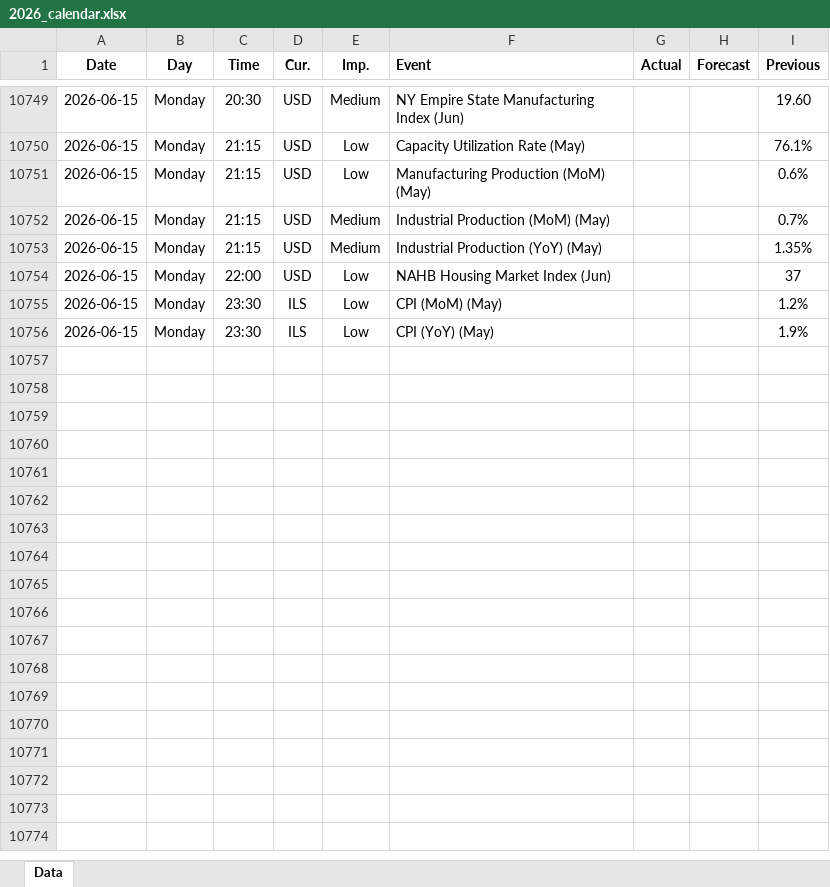
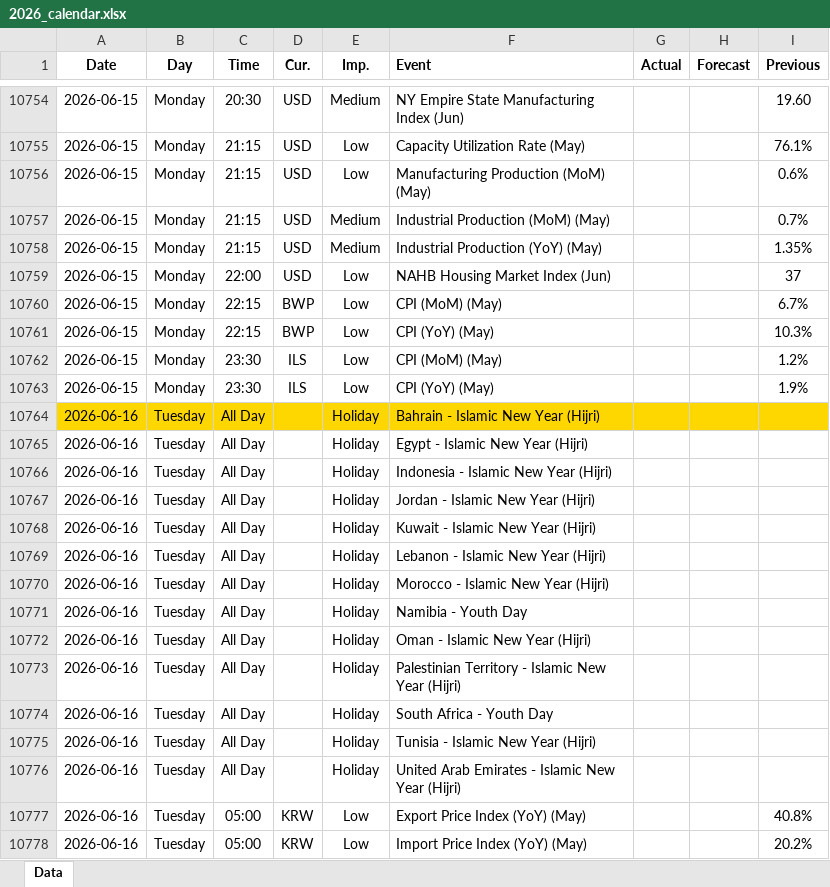
Before and after one commit to yiyousiow000814/XAUUSD-Calendar-Agent, an Excel workbook: data/Economic_Calendar/2026/2026_calendar.xlsx, sheet Data, drawn as a sheet; only a part is shown, gaps mark what is left out; values as stored, in another font and other column widths than the file's, no borders; the diff covers the shown part only; the diff names each change by its address in the sheet, - before the commit and + after, or states it on an @@ line.

```diff
--- a/data/Economic_Calendar/2026/2026_calendar.xlsx (sheet Data)
+++ b/data/Economic_Calendar/2026/2026_calendar.xlsx (sheet Data)
+row 10760: 2026-06-15 | Monday | 22:15 | BWP | Low | CPI (MoM) (May) |  |  | 6.7%
+row 10761: 2026-06-15 | Monday | 22:15 | BWP | Low | CPI (YoY) (May) |  |  | 10.3%
+row 10764: 2026-06-16 | Tuesday | All Day |  | Holiday | Bahrain - Islamic New Year (Hijri)
+row 10765: 2026-06-16 | Tuesday | All Day |  | Holiday | Egypt - Islamic New Year (Hijri)
+row 10766: 2026-06-16 | Tuesday | All Day |  | Holiday | Indonesia - Islamic New Year (Hijri)
+row 10767: 2026-06-16 | Tuesday | All Day |  | Holiday | Jordan - Islamic New Year (Hijri)
+row 10768: 2026-06-16 | Tuesday | All Day |  | Holiday | Kuwait - Islamic New Year (Hijri)
+row 10769: 2026-06-16 | Tuesday | All Day |  | Holiday | Lebanon - Islamic New Year (Hijri)
+row 10770: 2026-06-16 | Tuesday | All Day |  | Holiday | Morocco - Islamic New Year (Hijri)
+row 10771: 2026-06-16 | Tuesday | All Day |  | Holiday | Namibia - Youth Day
+row 10772: 2026-06-16 | Tuesday | All Day |  | Holiday | Oman - Islamic New Year (Hijri)
+row 10773: 2026-06-16 | Tuesday | All Day |  | Holiday | Palestinian Territory - Islamic New Year (Hijri)
+row 10774: 2026-06-16 | Tuesday | All Day |  | Holiday | South Africa - Youth Day
+row 10775: 2026-06-16 | Tuesday | All Day |  | Holiday | Tunisia - Islamic New Year (Hijri)
+row 10776: 2026-06-16 | Tuesday | All Day |  | Holiday | United Arab Emirates - Islamic New Year (Hijri)
+row 10777: 2026-06-16 | Tuesday | 05:00 | KRW | Low | Export Price Index (YoY) (May) |  |  | 40.8%
+row 10778: 2026-06-16 | Tuesday | 05:00 | KRW | Low | Import Price Index (YoY) (May) |  |  | 20.2%
```
Also changed, not shown: 116 added rows and 39 edited cells elsewhere in this sheet, 2 other files.
